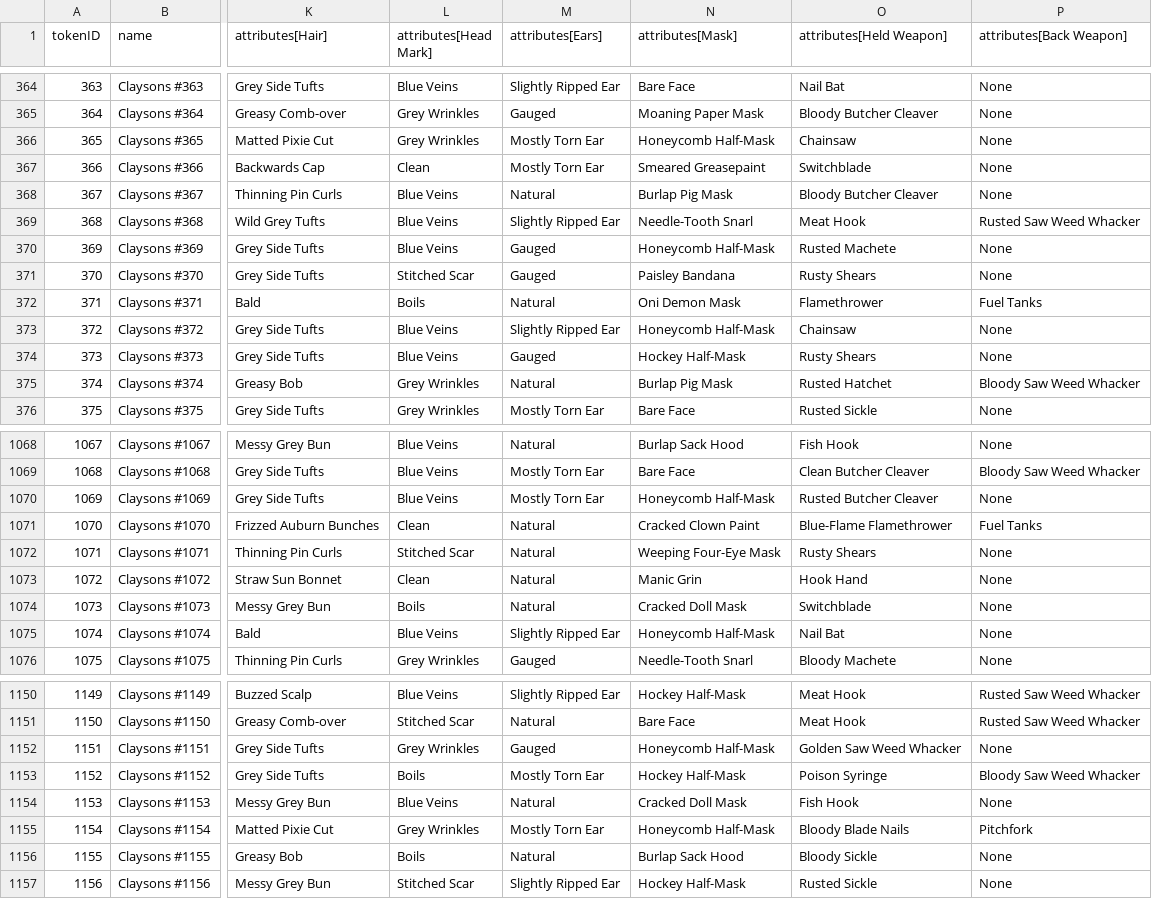
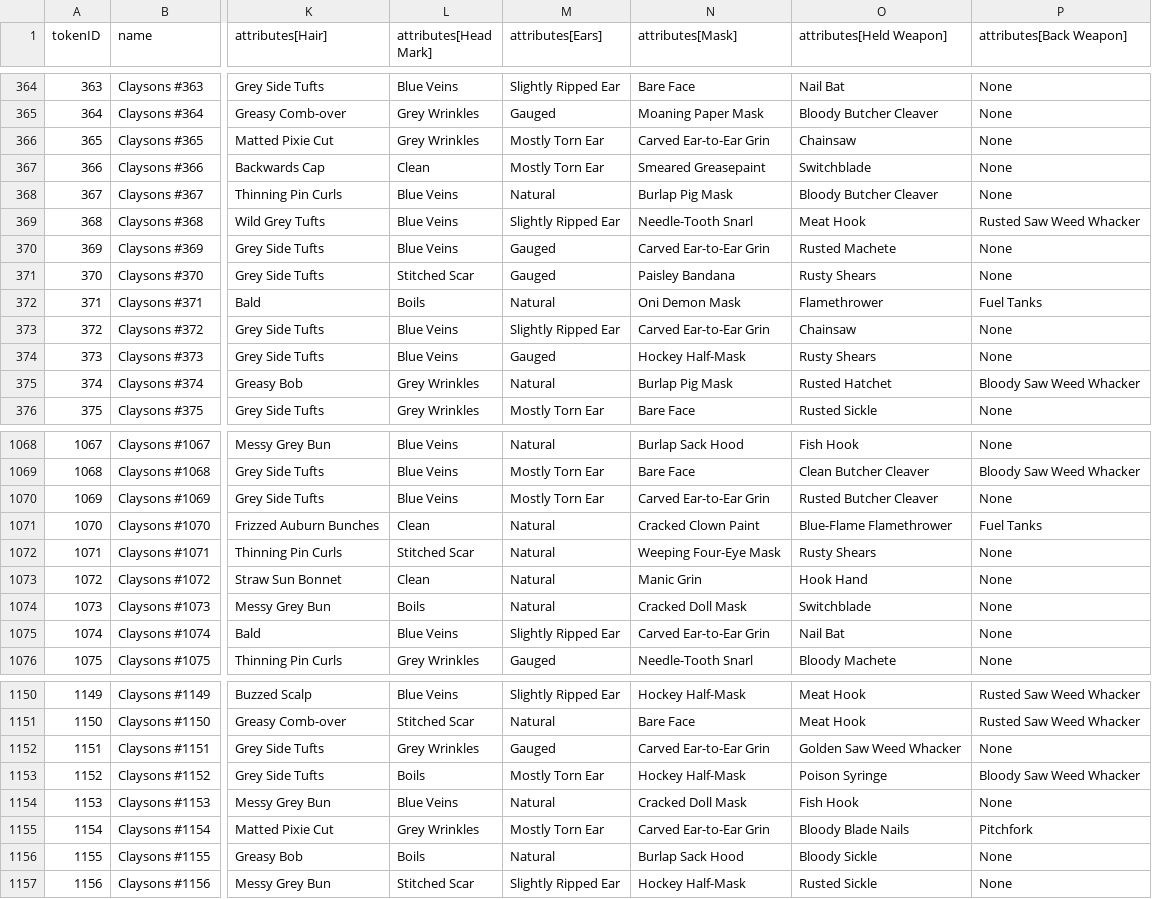
Before and after one commit to georgexmeta/SBN13thNFT, a CSV file: output/opensea/metadata.csv, drawn as a sheet; only a part is shown, gaps mark what is left out; the diff covers the shown part only; the diff names each change by its address in the sheet, - before the commit and + after, or states it on an @@ line.

```diff
--- a/output/opensea/metadata.csv
+++ b/output/opensea/metadata.csv
-N366 (attributes[Mask]): Honeycomb Half-Mask
+N366 (attributes[Mask]): Carved Ear-to-Ear Grin
-N370 (attributes[Mask]): Honeycomb Half-Mask
+N370 (attributes[Mask]): Carved Ear-to-Ear Grin
-N373 (attributes[Mask]): Honeycomb Half-Mask
+N373 (attributes[Mask]): Carved Ear-to-Ear Grin
-N1070 (attributes[Mask]): Honeycomb Half-Mask
+N1070 (attributes[Mask]): Carved Ear-to-Ear Grin
-N1075 (attributes[Mask]): Honeycomb Half-Mask
+N1075 (attributes[Mask]): Carved Ear-to-Ear Grin
-N1152 (attributes[Mask]): Honeycomb Half-Mask
+N1152 (attributes[Mask]): Carved Ear-to-Ear Grin
-N1155 (attributes[Mask]): Honeycomb Half-Mask
+N1155 (attributes[Mask]): Carved Ear-to-Ear Grin
```
Also changed, not shown: 17 edited cells elsewhere in this file, 32 other files.
